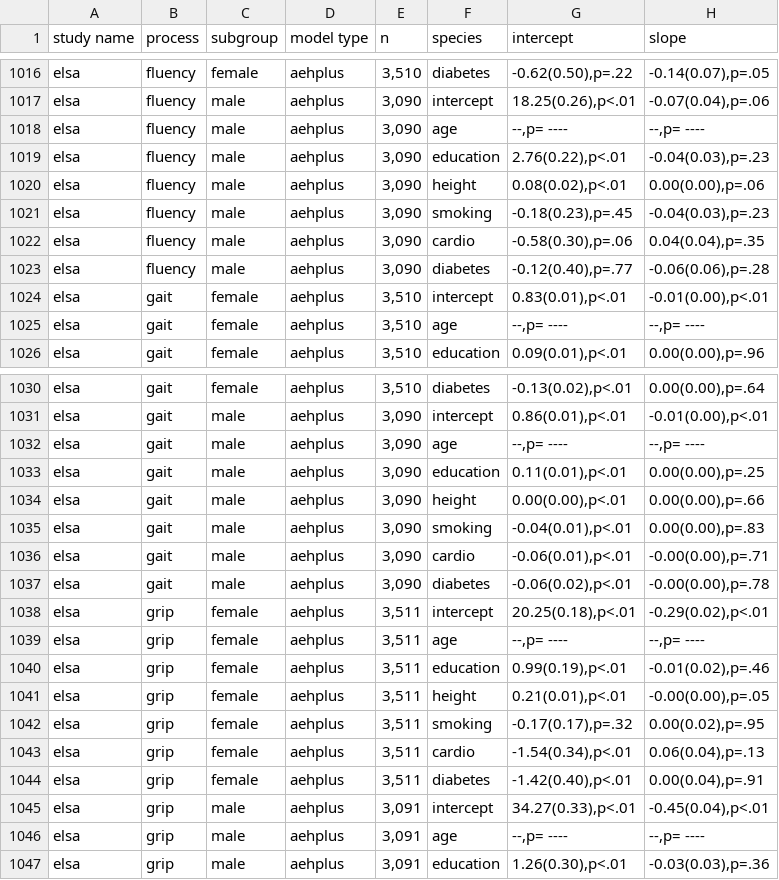
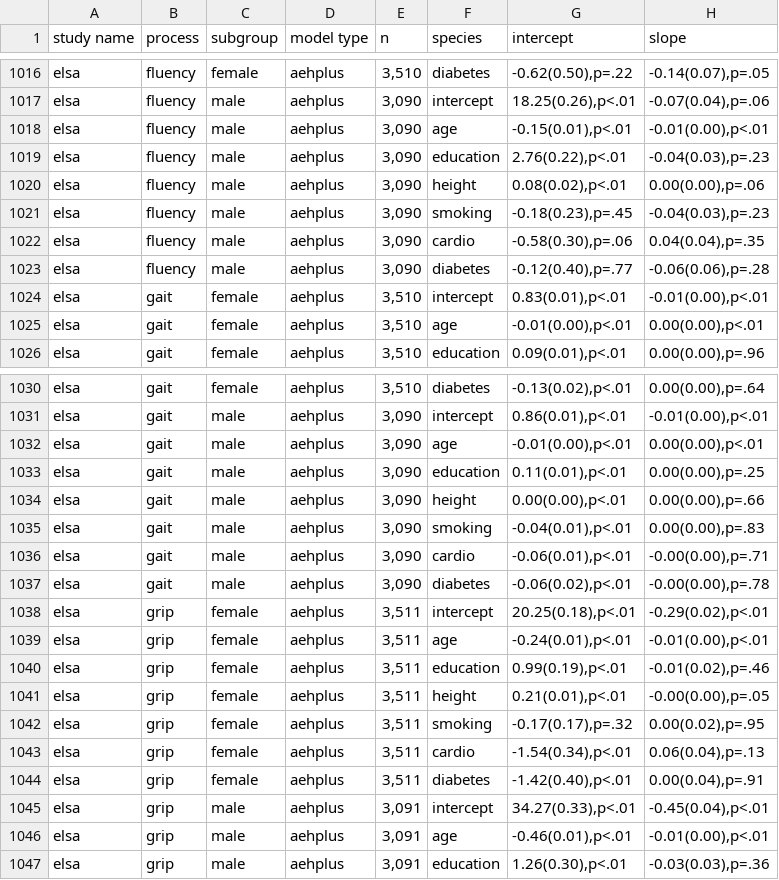
Before and after one commit to IALSA/IALSA-2015-Portland, a CSV file: data/shared/tables/growth-curve-1-dynamic.csv, drawn as a sheet; only a part is shown, gaps mark what is left out; the diff covers the shown part only.

```diff
--- a/data/shared/tables/growth-curve-1-dynamic.csv
+++ b/data/shared/tables/growth-curve-1-dynamic.csv
@@ -1017,3 +1017,3 @@ elsa,fluency,female,aehplus,"3,510",diabetes," -0.62(0.50),p=.22"," -0.14(0.07),
 elsa,fluency,male,aehplus,"3,090",intercept," 18.25(0.26),p<.01"," -0.07(0.04),p=.06"
-elsa,fluency,male,aehplus,"3,090",age,"--,p=  ----","--,p=  ----"
+elsa,fluency,male,aehplus,"3,090",age," -0.15(0.01),p<.01"," -0.01(0.00),p<.01"
 elsa,fluency,male,aehplus,"3,090",education,"  2.76(0.22),p<.01"," -0.04(0.03),p=.23"
@@ -1024,3 +1024,3 @@ elsa,fluency,male,aehplus,"3,090",diabetes," -0.12(0.40),p=.77"," -0.06(0.06),p=
 elsa,gait,female,aehplus,"3,510",intercept,"  0.83(0.01),p<.01"," -0.01(0.00),p<.01"
-elsa,gait,female,aehplus,"3,510",age,"--,p=  ----","--,p=  ----"
+elsa,gait,female,aehplus,"3,510",age," -0.01(0.00),p<.01","  0.00(0.00),p<.01"
 elsa,gait,female,aehplus,"3,510",education,"  0.09(0.01),p<.01","  0.00(0.00),p=.96"
@@ -1031,3 +1031,3 @@ elsa,gait,female,aehplus,"3,510",diabetes," -0.13(0.02),p<.01","  0.00(0.00),p=.
 elsa,gait,male,aehplus,"3,090",intercept,"  0.86(0.01),p<.01"," -0.01(0.00),p<.01"
-elsa,gait,male,aehplus,"3,090",age,"--,p=  ----","--,p=  ----"
+elsa,gait,male,aehplus,"3,090",age," -0.01(0.00),p<.01","  0.00(0.00),p<.01"
 elsa,gait,male,aehplus,"3,090",education,"  0.11(0.01),p<.01","  0.00(0.00),p=.25"
@@ -1038,3 +1038,3 @@ elsa,gait,male,aehplus,"3,090",diabetes," -0.06(0.02),p<.01"," -0.00(0.00),p=.78
 elsa,grip,female,aehplus,"3,511",intercept," 20.25(0.18),p<.01"," -0.29(0.02),p<.01"
-elsa,grip,female,aehplus,"3,511",age,"--,p=  ----","--,p=  ----"
+elsa,grip,female,aehplus,"3,511",age," -0.24(0.01),p<.01"," -0.01(0.00),p<.01"
 elsa,grip,female,aehplus,"3,511",education,"  0.99(0.19),p<.01"," -0.01(0.02),p=.46"
@@ -1045,3 +1045,3 @@ elsa,grip,female,aehplus,"3,511",diabetes," -1.42(0.40),p<.01","  0.00(0.04),p=.
 elsa,grip,male,aehplus,"3,091",intercept," 34.27(0.33),p<.01"," -0.45(0.04),p<.01"
-elsa,grip,male,aehplus,"3,091",age,"--,p=  ----","--,p=  ----"
+elsa,grip,male,aehplus,"3,091",age," -0.46(0.01),p<.01"," -0.01(0.00),p<.01"
 elsa,grip,male,aehplus,"3,091",education,"  1.26(0.30),p<.01"," -0.03(0.03),p=.36"
```
Also changed, not shown: 18 edited cells elsewhere in this file, 2 other files.
